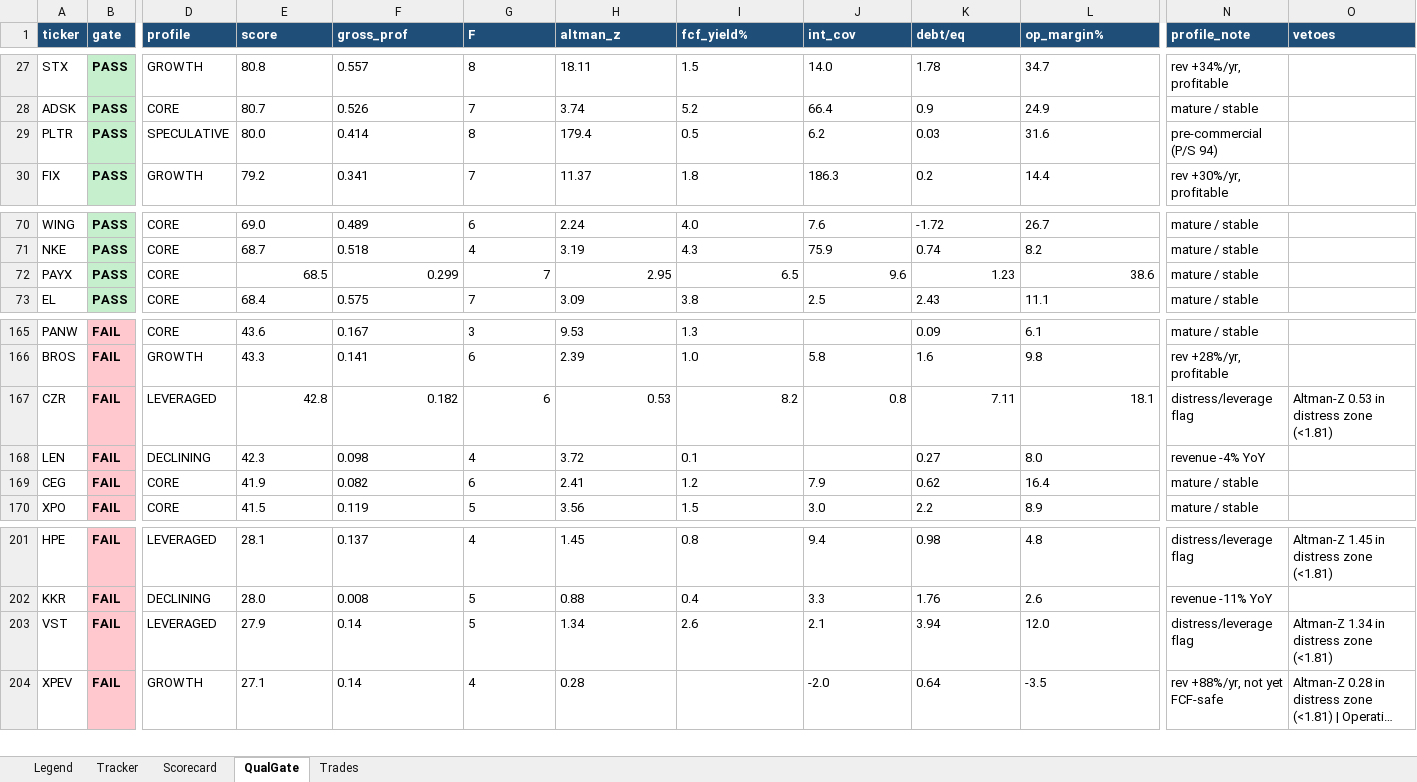
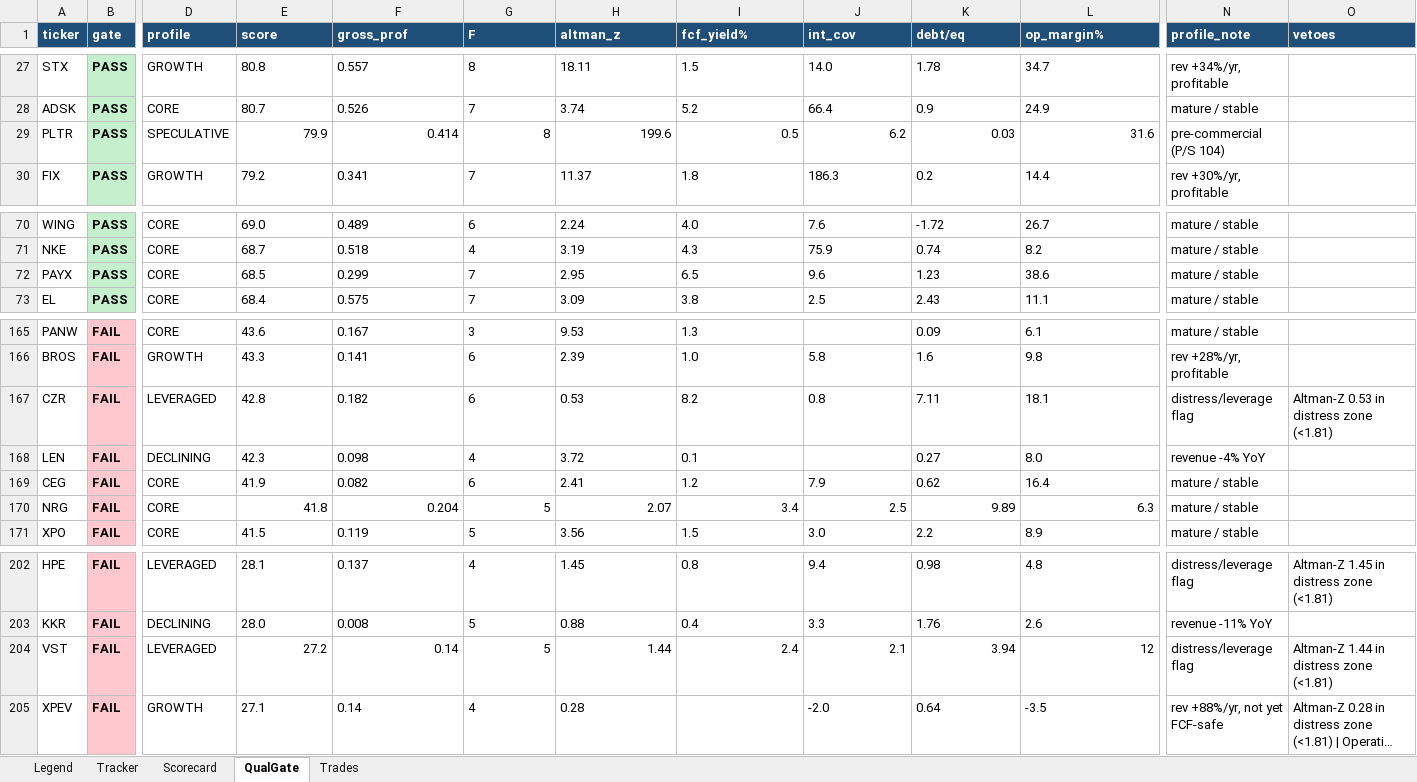
Before and after one commit to gjv-81/slowswing, an Excel workbook: STS_holy_grail.xlsx, sheet QualGate, drawn as a sheet; only a part is shown, gaps mark what is left out; long unchanged cells end in …; values as stored, in another font and other column widths than the file's, no borders; addresses are those after the commit; rows hold the shown columns only; the diff names each change by its address in the sheet, - before the commit and + after, or states it on an @@ line.

```diff
--- a/STS_holy_grail.xlsx (sheet QualGate)
+++ b/STS_holy_grail.xlsx (sheet QualGate)
-E29 (score): 80.0
+E29 (score): 79.9
-F29:G29 alignment: left
+F29:G29 alignment: right
-H29 (altman_z): 179.4
+H29 (altman_z): 199.6
-I29:L29 alignment: left
+I29:L29 alignment: right
-N29 (profile_note): pre-commercial (P/S 94)
+N29 (profile_note): pre-commercial (P/S 104)
-E72:L72 alignment: right
+E72:L72 alignment: left
-E167:L167 alignment: right
+E167:L167 alignment: left
+row 170: NRG | FAIL | CORE | 41.8 | 0.204 | 5 | 2.07 | 3.4 | 2.5 | 9.89 | 6.3 | mature / stable
-E204 (score): 27.9
+E204 (score): 27.2
-F204:G204 alignment: left
+F204:G204 alignment: right
-H204 (altman_z): 1.34
+H204 (altman_z): 1.44
-I204 (fcf_yield%): 2.6
+I204 (fcf_yield%): 2.4
-J204:K204 alignment: left
+J204:K204 alignment: right
-L204 (op_margin%): 12.0
+L204 (op_margin%): 12
-O204 (vetoes): Altman-Z 1.34 in distress zone (<1.81)
+O204 (vetoes): Altman-Z 1.44 in distress zone (<1.81)
```
Also changed, not shown: sheet Tracker, sheet Scorecard, sheet Trades, STS_holy_grail_v2.xlsx, sts_ml_paper_tracker.xlsx, 14 other files.
